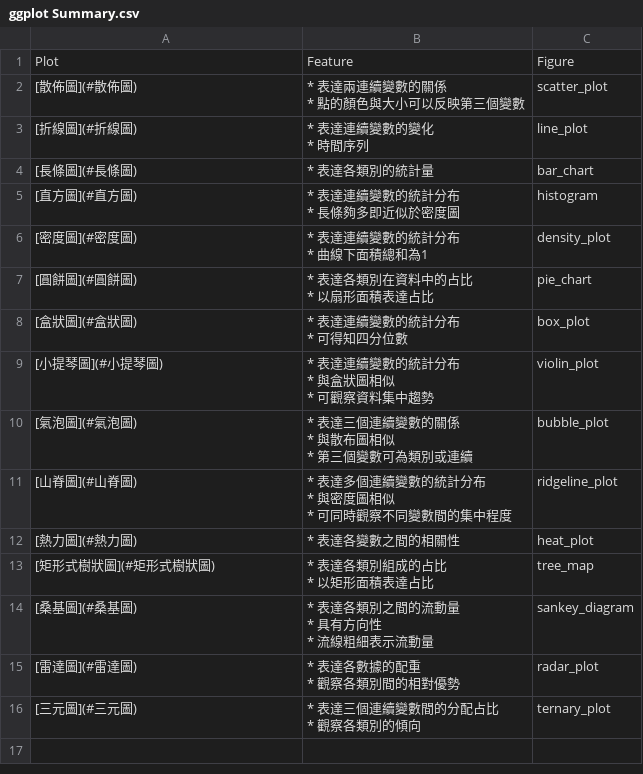
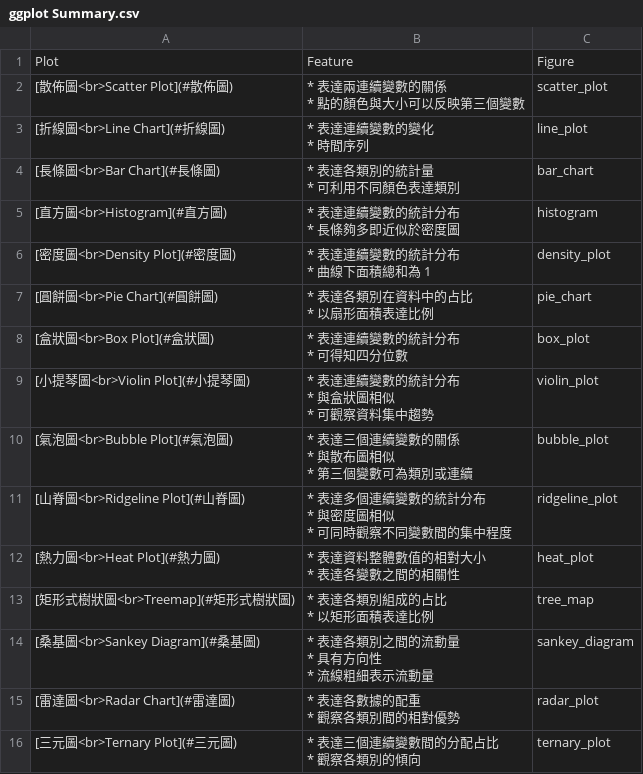
Before and after one commit to ChiaJung-Yeh/Transport-Analysis, a CSV file: Data/ggplot Summary.csv, drawn as a sheet.

```diff
--- a/Data/ggplot Summary.csv
+++ b/Data/ggplot Summary.csv
@@ -1,33 +1,35 @@
 Plot,Feature,Figure
-[散佈圖](#散佈圖),"* 表達兩連續變數的關係
-* 點的顏色與大小可以反映第三個變數",scatter_plot
-[折線圖](#折線圖),"* 表達連續變數的變化
-* 時間序列",line_plot
-[長條圖](#長條圖),* 表達各類別的統計量,bar_chart
-[直方圖](#直方圖),"* 表達連續變數的統計分布
-* 長條夠多即近似於密度圖",histogram
-[密度圖](#密度圖),"* 表達連續變數的統計分布
-* 曲線下面積總和為1",density_plot
-[圓餅圖](#圓餅圖),"* 表達各類別在資料中的占比
-* 以扇形面積表達占比",pie_chart
-[盒狀圖](#盒狀圖),"* 表達連續變數的統計分布
-* 可得知四分位數",box_plot
-[小提琴圖](#小提琴圖),"* 表達連續變數的統計分布
-* 與盒狀圖相似
-* 可觀察資料集中趨勢",violin_plot
-[氣泡圖](#氣泡圖),"* 表達三個連續變數的關係
-* 與散布圖相似
-* 第三個變數可為類別或連續",bubble_plot
-[山脊圖](#山脊圖),"* 表達多個連續變數的統計分布
-* 與密度圖相似
-* 可同時觀察不同變數間的集中程度",ridgeline_plot
-[熱力圖](#熱力圖),* 表達各變數之間的相關性,heat_plot
-[矩形式樹狀圖](#矩形式樹狀圖),"* 表達各類別組成的占比
-* 以矩形面積表達占比",tree_map
-[桑基圖](#桑基圖),"* 表達各類別之間的流動量
-* 具有方向性
-* 流線粗細表示流動量",sankey_diagram
-[雷達圖](#雷達圖),"* 表達各數據的配重
-* 觀察各類別間的相對優勢",radar_plot
-[三元圖](#三元圖),"* 表達三個連續變數間的分配占比
-* 觀察各類別的傾向",ternary_plot
+[散佈圖<br>Scatter Plot](#散佈圖),"* 表達兩連續變數的關係
+* 點的顏色與大小可以反映第三個變數",scatter_plot
+[折線圖<br>Line Chart](#折線圖),"* 表達連續變數的變化
+* 時間序列",line_plot
+[長條圖<br>Bar Chart](#長條圖),"* 表達各類別的統計量
+* 可利用不同顏色表達類別",bar_chart
+[直方圖<br>Histogram](#直方圖),"* 表達連續變數的統計分布
+* 長條夠多即近似於密度圖",histogram
+[密度圖<br>Density Plot](#密度圖),"* 表達連續變數的統計分布
+* 曲線下面積總和為 1",density_plot
+[圓餅圖<br>Pie Chart](#圓餅圖),"* 表達各類別在資料中的占比
+* 以扇形面積表達比例",pie_chart
+[盒狀圖<br>Box Plot](#盒狀圖),"* 表達連續變數的統計分布
+* 可得知四分位數",box_plot
+[小提琴圖<br>Violin Plot](#小提琴圖),"* 表達連續變數的統計分布
+* 與盒狀圖相似
+* 可觀察資料集中趨勢",violin_plot
+[氣泡圖<br>Bubble Plot](#氣泡圖),"* 表達三個連續變數的關係
+* 與散布圖相似
+* 第三個變數可為類別或連續",bubble_plot
+[山脊圖<br>Ridgeline Plot](#山脊圖),"* 表達多個連續變數的統計分布
+* 與密度圖相似
+* 可同時觀察不同變數間的集中程度",ridgeline_plot
+[熱力圖<br>Heat Plot](#熱力圖),"* 表達資料整體數值的相對大小
+* 表達各變數之間的相關性",heat_plot
+[矩形式樹狀圖<br>Treemap](#矩形式樹狀圖),"* 表達各類別組成的占比
+* 以矩形面積表達比例",tree_map
+[桑基圖<br>Sankey Diagram](#桑基圖),"* 表達各類別之間的流動量
+* 具有方向性
+* 流線粗細表示流動量",sankey_diagram
+[雷達圖<br>Radar Chart](#雷達圖),"* 表達各數據的配重
+* 觀察各類別間的相對優勢",radar_plot
+[三元圖<br>Ternary Plot](#三元圖),"* 表達三個連續變數間的分配占比
+* 觀察各類別的傾向",ternary_plot
```
Also changed, not shown: 4 other files.
